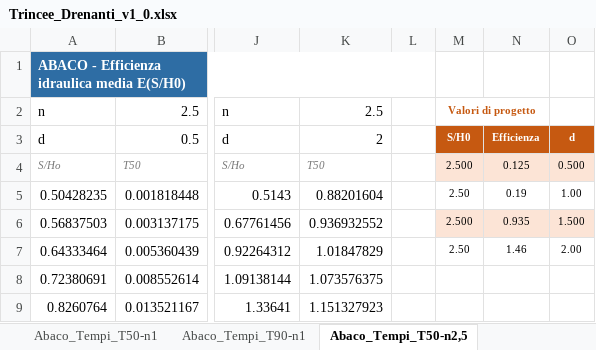
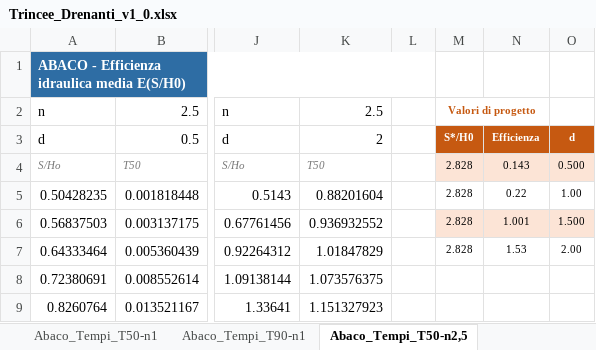
Before and after one commit to FraJoMen/franciscojmendez_Risorse, an Excel workbook: articolo_06_trincee-drenanti-foglio/Trincee_Drenanti_v1_0.xlsx, sheet Abaco_Tempi_T50-n2,5, drawn as a sheet; only a part is shown, gaps mark what is left out; values as stored, in another font and other column widths than the file's, no borders; charts and pictures not drawn; the diff names each change by its address in the sheet, - before the commit and + after, or states it on an @@ line.

```diff
--- a/articolo_06_trincee-drenanti-foglio/Trincee_Drenanti_v1_0.xlsx (sheet Abaco_Tempi_T50-n2,5)
+++ b/articolo_06_trincee-drenanti-foglio/Trincee_Drenanti_v1_0.xlsx (sheet Abaco_Tempi_T50-n2,5)
-M3: S/H0
+M3: S*/H0
-M4: 2.500
+M4: 2.828
-N4: 0.125
+N4: 0.143
-M5: 2.50
+M5: 2.828
-N5: 0.19
+N5: 0.22
-M6: 2.500
+M6: 2.828
-N6: 0.935
+N6: 1.001
-M7: 2.50
+M7: 2.828
-N7: 1.46
+N7: 1.53
```
Also changed, not shown: sheet ANALISI, sheet Abaco_Efficienza_n2,5, sheet Abaco_Tempi_T90-n2,5, sheet Abaco_Efficienza_n4, sheet Abaco_Efficienza_n1,5, sheet Abaco_Efficienza_n1, 4 more sheets, formulas that keep their value, charts or pictures, articolo_06_trincee-drenanti-foglio/Trincee_Drenanti_v1_0.xlsm, 2 other files.
